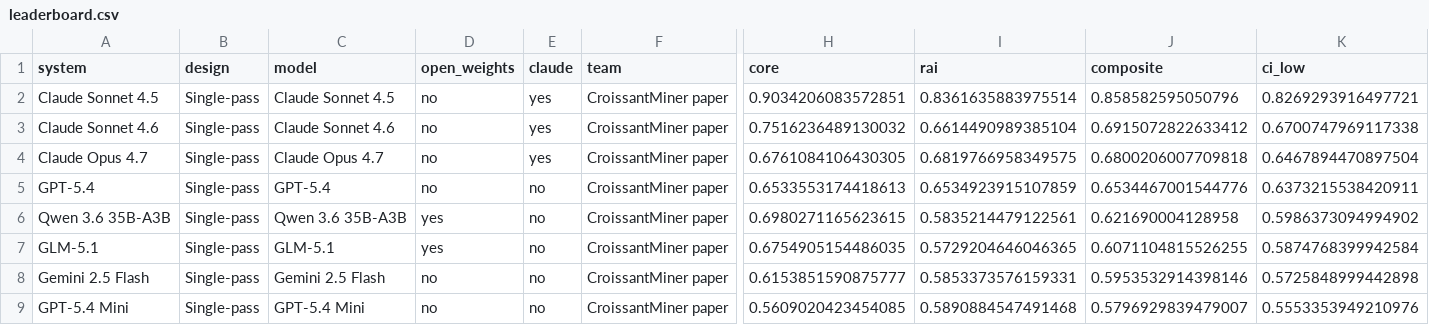
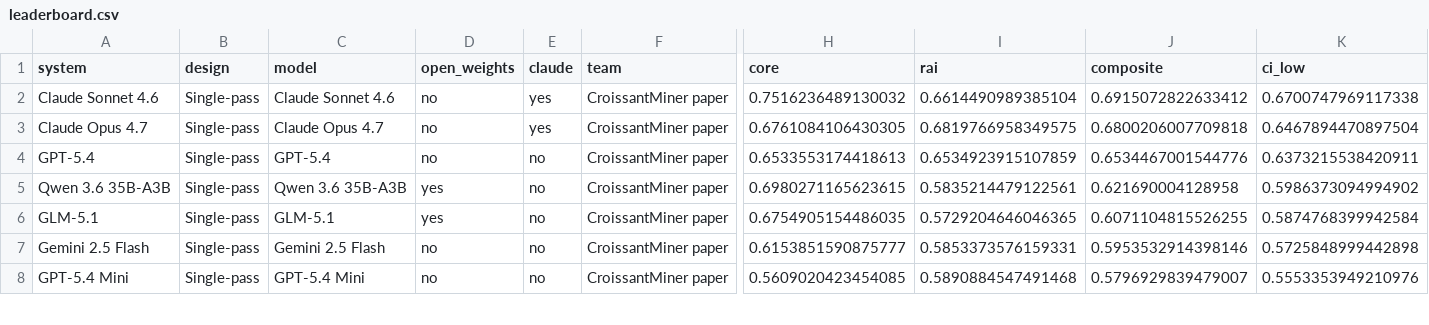
Before and after one commit to berkearda/croissantminer, a CSV file: leaderboard/leaderboard.csv, drawn as a sheet; only a part is shown, gaps mark what is left out; rows hold the shown columns only; the diff names each change by its address in the sheet, - before the commit and + after, or states it on an @@ line.

```diff
--- a/leaderboard/leaderboard.csv
+++ b/leaderboard/leaderboard.csv
-row 2: Claude Sonnet 4.5 | Single-pass | Claude Sonnet 4.5 | no | yes | CroissantMiner paper | 0.9034206083572851 | 0.8361635883975514 | 0.858582595050796 | 0.8269293916497721
```
Also changed, not shown: leaderboard/paper/per_field.csv, 4 other files.
